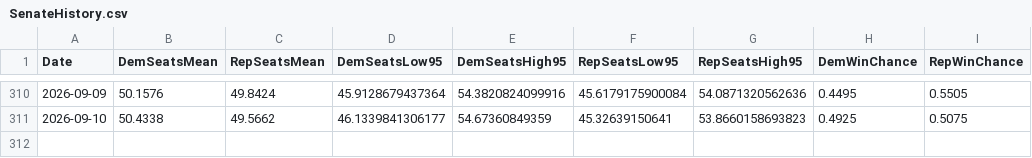
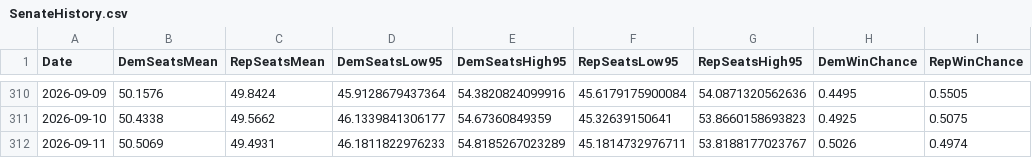
Before and after one commit to jkappelmeier/jkappelmeier.github.io, a CSV file: Data/SenateHistory.csv, drawn as a sheet; only a part is shown, gaps mark what is left out; the diff names each change by its address in the sheet, - before the commit and + after, or states it on an @@ line.

Commit message:
Update Data/SenateHistory.csv from MATLAB

```diff
--- a/Data/SenateHistory.csv
+++ b/Data/SenateHistory.csv
+row 312: 2026-09-11 | 50.5069 | 49.4931 | 46.1811822976233 | 54.8185267023289 | 45.1814732976711 | 53.8188177023767 | 0.5026 | 0.4974
```
